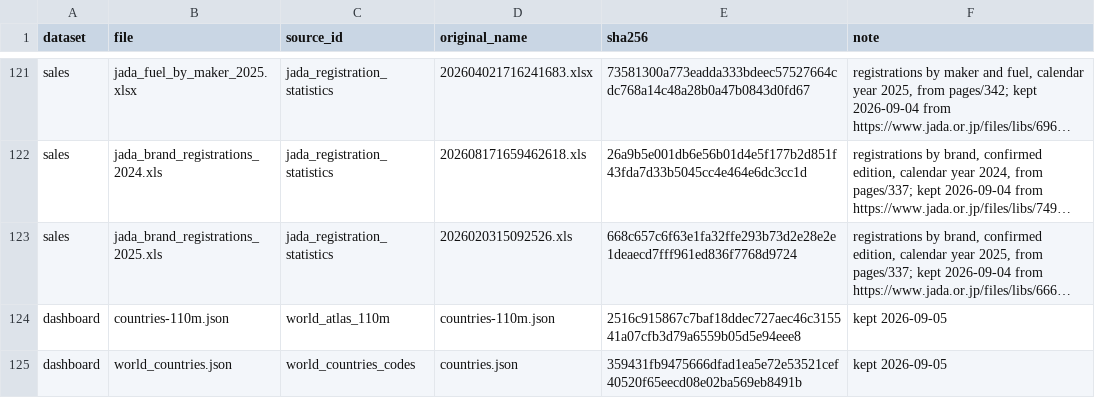
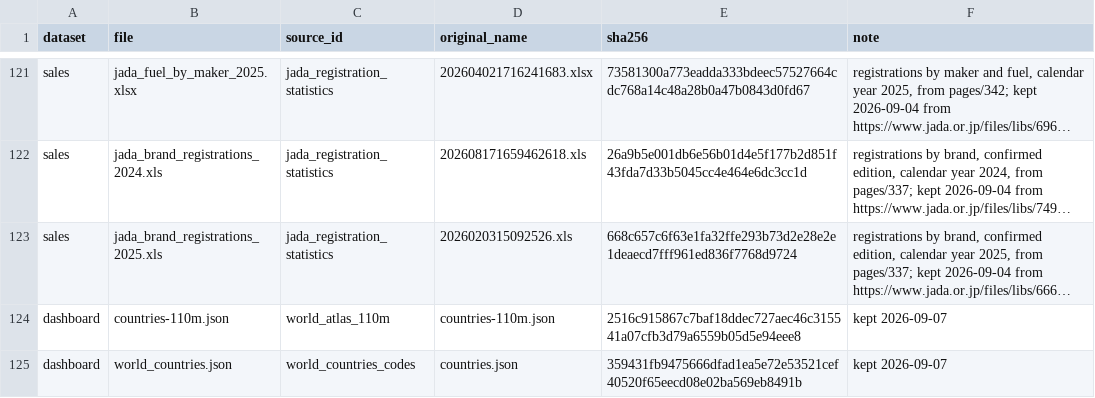
Before and after one commit to PLANiT-Institute/tradeimpact, a CSV file: data/auto/registry/raw_files.csv, drawn as a sheet; only a part is shown, gaps mark what is left out; long unchanged cells end in …; the diff names each change by its address in the sheet, - before the commit and + after, or states it on an @@ line.

```diff
--- a/data/auto/registry/raw_files.csv
+++ b/data/auto/registry/raw_files.csv
-F124:F125 (note): kept 2026-09-05
+F124:F125 (note): kept 2026-09-07
```
Also changed, not shown: data/auto/registry/sources.csv.
